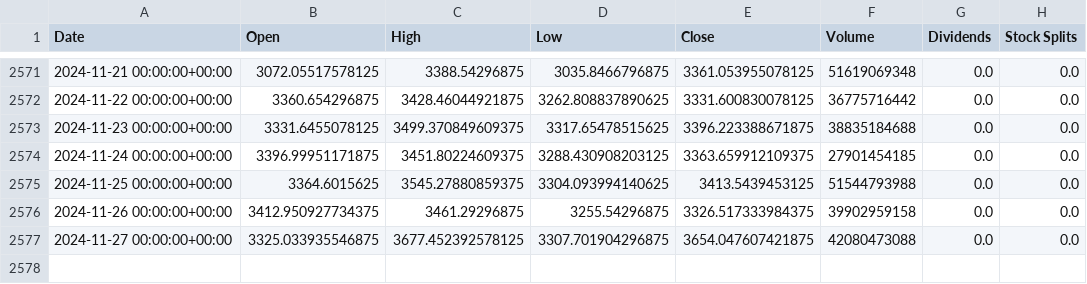
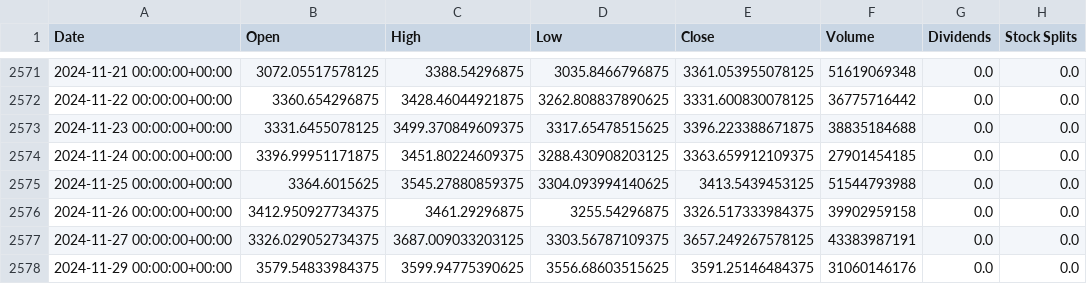
Before and after one commit to preetsanjam/Crypto_Price_Analysis, a CSV file: Datasets/ethereum.csv, drawn as a sheet; only a part is shown, gaps mark what is left out.

```diff
--- a/Datasets/ethereum.csv
+++ b/Datasets/ethereum.csv
@@ -2576,2 +2576,3 @@ Date,Open,High,Low,Close,Volume,Dividends,Stock Splits
 2024-11-26 00:00:00+00:00,3412.950927734375,3461.29296875,3255.54296875,3326.517333984375,39902959158,0.0,0.0
-2024-11-27 00:00:00+00:00,3325.033935546875,3677.452392578125,3307.701904296875,3654.047607421875,42080473088,0.0,0.0
+2024-11-27 00:00:00+00:00,3326.029052734375,3687.009033203125,3303.56787109375,3657.249267578125,43383987191,0.0,0.0
+2024-11-29 00:00:00+00:00,3579.54833984375,3599.94775390625,3556.68603515625,3591.25146484375,31060146176,0.0,0.0
```
Also changed, not shown: Datasets/btc.csv, Datasets/doge.csv.
